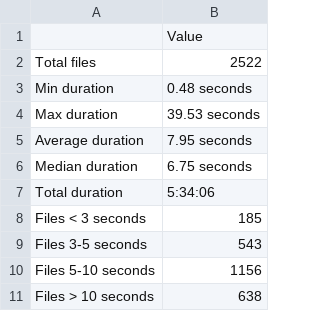
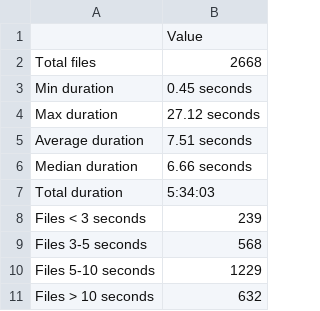
Before and after one commit to karennik98/TTSDatasetCreator, a CSV file: data/hy_speech/characteristics/audio_statistics.csv, drawn as a sheet.

Commit message:
added last characteristics update

```diff
--- a/data/hy_speech/characteristics/audio_statistics.csv
+++ b/data/hy_speech/characteristics/audio_statistics.csv
@@ -1,11 +1,11 @@
 ,Value
-Total files,2522
-Min duration,0.48 seconds
-Max duration,39.53 seconds
-Average duration,7.95 seconds
-Median duration,6.75 seconds
-Total duration,5:34:06
-Files < 3 seconds,185
-Files 3-5 seconds,543
-Files 5-10 seconds,1156
-Files > 10 seconds,638
+Total files,2668
+Min duration,0.45 seconds
+Max duration,27.12 seconds
+Average duration,7.51 seconds
+Median duration,6.66 seconds
+Total duration,5:34:03
+Files < 3 seconds,239
+Files 3-5 seconds,568
+Files 5-10 seconds,1229
+Files > 10 seconds,632
```
Also changed, not shown: 6 other files.
